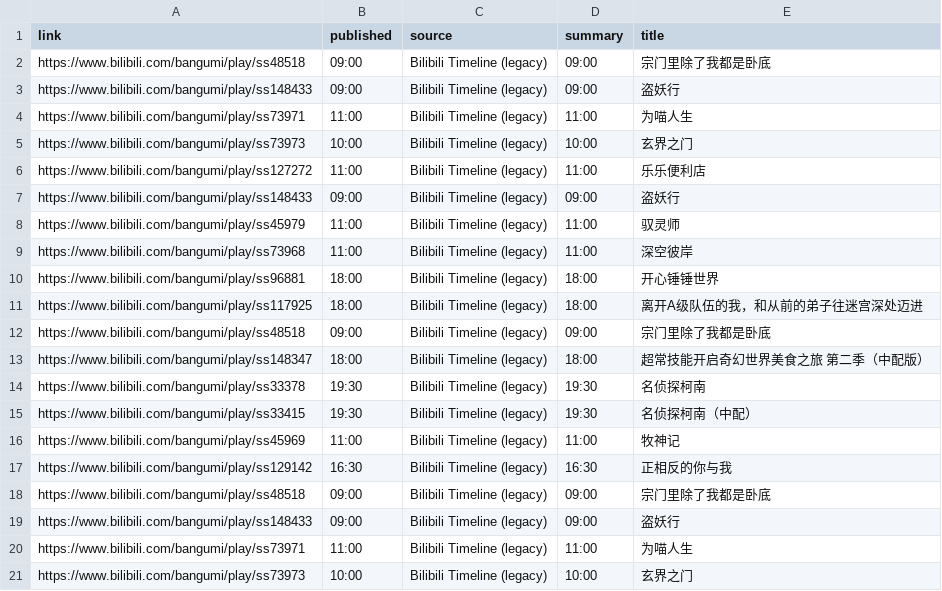
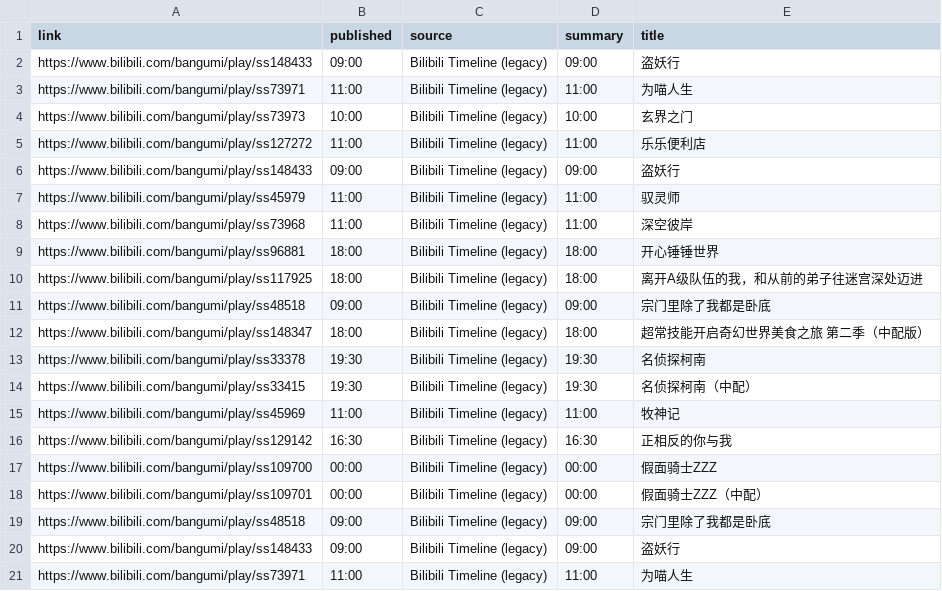
Before and after one commit to BennetttChen/Python-crawl, a CSV file: output/bili_timeline.csv, drawn as a sheet; removed rows and columns are numbered as before the commit, all else as after; the diff names each change by its address in the sheet, - before the commit and + after, or states it on an @@ line.

```diff
--- a/output/bili_timeline.csv
+++ b/output/bili_timeline.csv
-row 2: https://www.bilibili.com/bangumi/play/ss48518 | 09:00 | Bilibili Timeline (legacy) | 09:00 | 宗门里除了我都是卧底
+row 17: https://www.bilibili.com/bangumi/play/ss109700 | 00:00 | Bilibili Timeline (legacy) | 00:00 | 假面骑士ZZZ
+row 18: https://www.bilibili.com/bangumi/play/ss109701 | 00:00 | Bilibili Timeline (legacy) | 00:00 | 假面骑士ZZZ（中配）
-row 21: https://www.bilibili.com/bangumi/play/ss73973 | 10:00 | Bilibili Timeline (legacy) | 10:00 | 玄界之门
```
Also changed, not shown: output/steam_news.csv, 4 other files.
